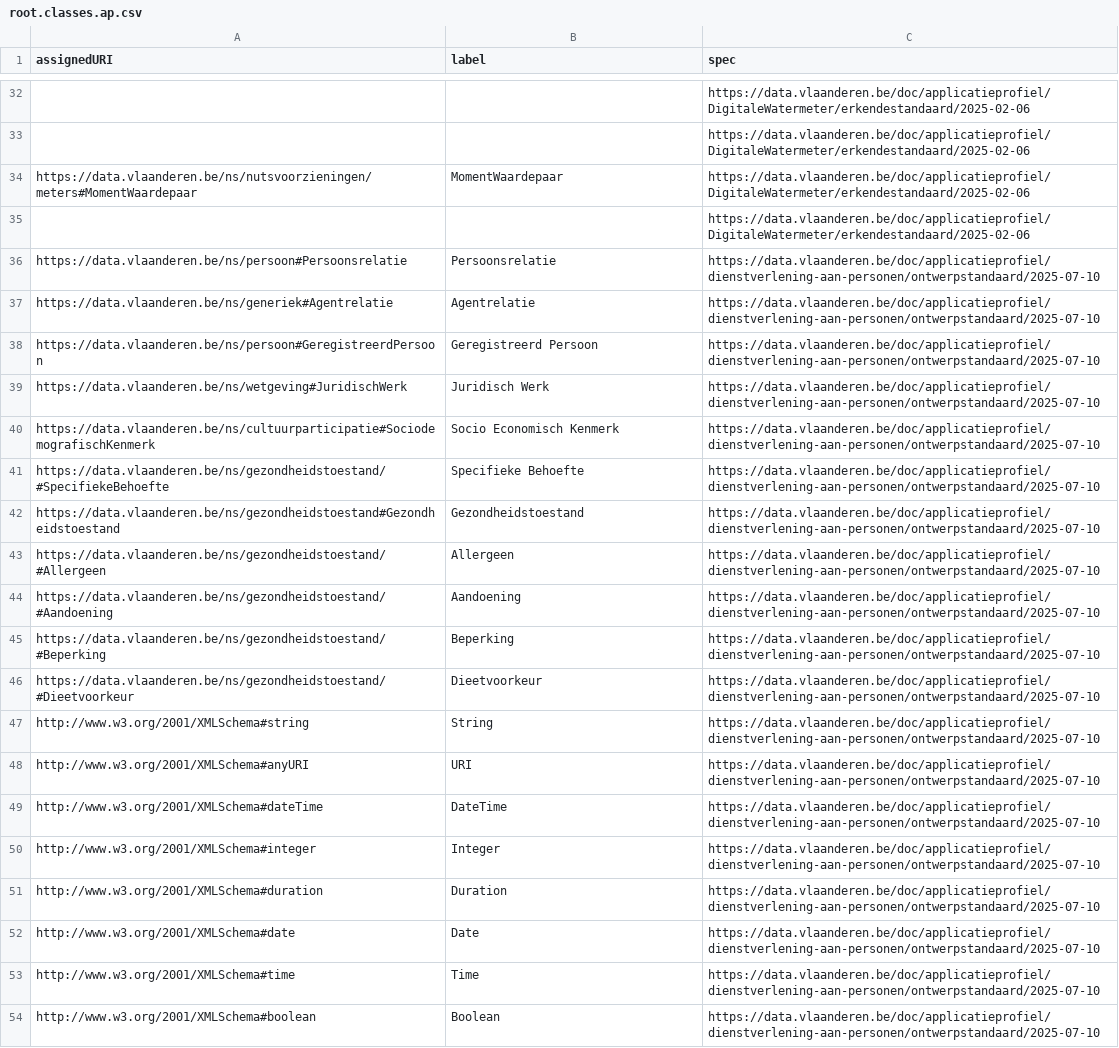
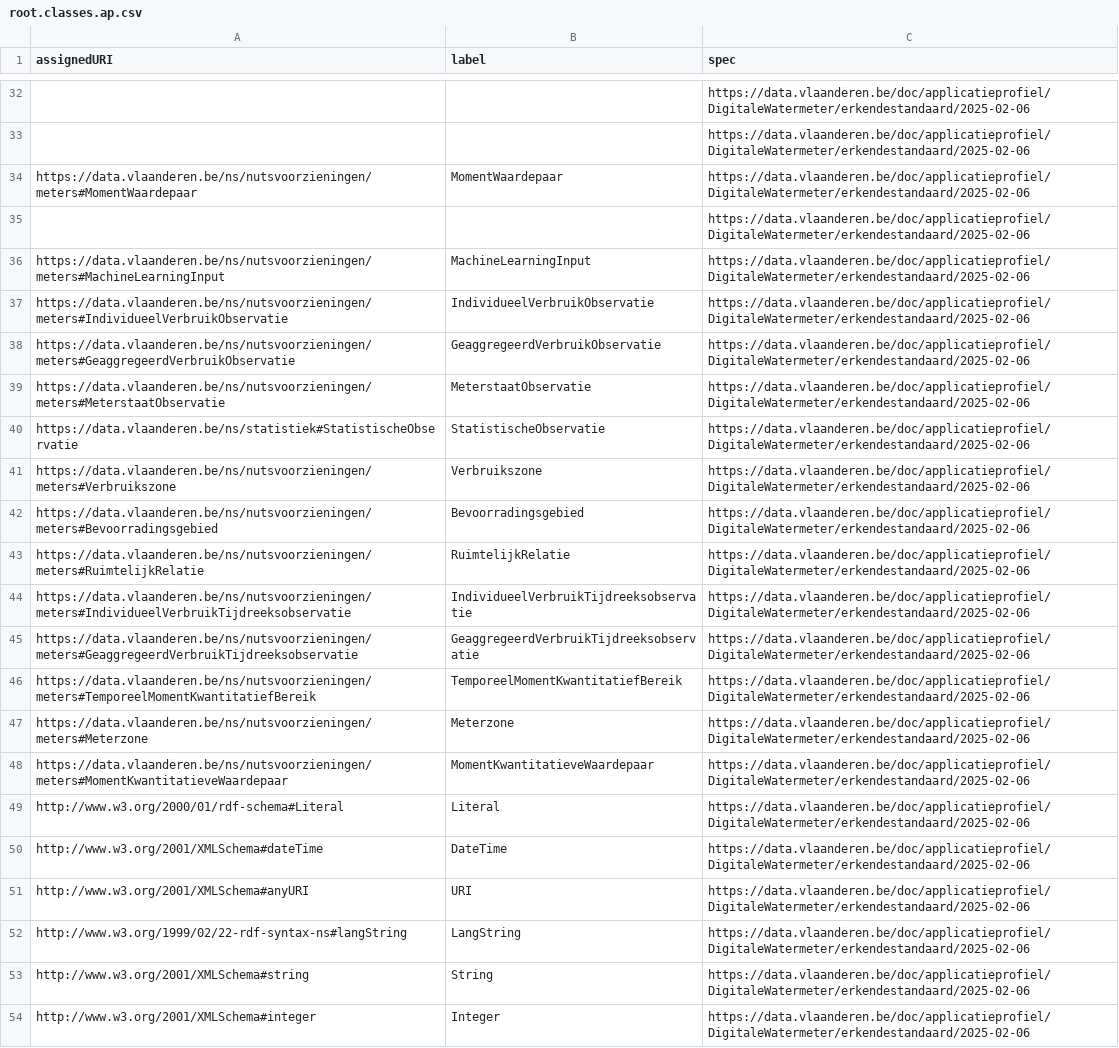
Before and after one commit to Informatievlaanderen/data.vlaanderen.be-statistics, a CSV file: root.classes.ap.csv, drawn as a sheet; only a part is shown, gaps mark what is left out; the shorter side is filled out with more unchanged rows; the diff covers the shown part only.

```diff
--- a/root.classes.ap.csv
+++ b/root.classes.ap.csv
@@ -35 +35,20 @@
 ,,"https://data.vlaanderen.be/doc/applicatieprofiel/DigitaleWatermeter/erkendestandaard/2025-02-06"
+"https://data.vlaanderen.be/ns/nutsvoorzieningen/meters#MachineLearningInput","MachineLearningInput","https://data.vlaanderen.be/doc/applicatieprofiel/DigitaleWatermeter/erkendestandaard/2025-02-06"
+"https://data.vlaanderen.be/ns/nutsvoorzieningen/meters#IndividueelVerbruikObservatie","IndividueelVerbruikObservatie","https://data.vlaanderen.be/doc/applicatieprofiel/DigitaleWatermeter/erkendestandaard/2025-02-06"
+"https://data.vlaanderen.be/ns/nutsvoorzieningen/meters#GeaggregeerdVerbruikObservatie","GeaggregeerdVerbruikObservatie","https://data.vlaanderen.be/doc/applicatieprofiel/DigitaleWatermeter/erkendestandaard/2025-02-06"
+"https://data.vlaanderen.be/ns/nutsvoorzieningen/meters#MeterstaatObservatie","MeterstaatObservatie","https://data.vlaanderen.be/doc/applicatieprofiel/DigitaleWatermeter/erkendestandaard/2025-02-06"
+"https://data.vlaanderen.be/ns/statistiek#StatistischeObservatie","StatistischeObservatie","https://data.vlaanderen.be/doc/applicatieprofiel/DigitaleWatermeter/erkendestandaard/2025-02-06"
+"https://data.vlaanderen.be/ns/nutsvoorzieningen/meters#Verbruikszone","Verbruikszone","https://data.vlaanderen.be/doc/applicatieprofiel/DigitaleWatermeter/erkendestandaard/2025-02-06"
+"https://data.vlaanderen.be/ns/nutsvoorzieningen/meters#Bevoorradingsgebied","Bevoorradingsgebied","https://data.vlaanderen.be/doc/applicatieprofiel/DigitaleWatermeter/erkendestandaard/2025-02-06"
+"https://data.vlaanderen.be/ns/nutsvoorzieningen/meters#RuimtelijkRelatie","RuimtelijkRelatie","https://data.vlaanderen.be/doc/applicatieprofiel/DigitaleWatermeter/erkendestandaard/2025-02-06"
+"https://data.vlaanderen.be/ns/nutsvoorzieningen/meters#IndividueelVerbruikTijdreeksobservatie","IndividueelVerbruikTijdreeksobservatie","https://data.vlaanderen.be/doc/applicatieprofiel/DigitaleWatermeter/erkendestandaard/2025-02-06"
+"https://data.vlaanderen.be/ns/nutsvoorzieningen/meters#GeaggregeerdVerbruikTijdreeksobservatie","GeaggregeerdVerbruikTijdreeksobservatie","https://data.vlaanderen.be/doc/applicatieprofiel/DigitaleWatermeter/erkendestandaard/2025-02-06"
+"https://data.vlaanderen.be/ns/nutsvoorzieningen/meters#TemporeelMomentKwantitatiefBereik","TemporeelMomentKwantitatiefBereik","https://data.vlaanderen.be/doc/applicatieprofiel/DigitaleWatermeter/erkendestandaard/2025-02-06"
+"https://data.vlaanderen.be/ns/nutsvoorzieningen/meters#Meterzone","Meterzone","https://data.vlaanderen.be/doc/applicatieprofiel/DigitaleWatermeter/erkendestandaard/2025-02-06"
+"https://data.vlaanderen.be/ns/nutsvoorzieningen/meters#MomentKwantitatieveWaardepaar","MomentKwantitatieveWaardepaar","https://data.vlaanderen.be/doc/applicatieprofiel/DigitaleWatermeter/erkendestandaard/2025-02-06"
+"http://www.w3.org/2000/01/rdf-schema#Literal","Literal","https://data.vlaanderen.be/doc/applicatieprofiel/DigitaleWatermeter/erkendestandaard/2025-02-06"
+"http://www.w3.org/2001/XMLSchema#dateTime","DateTime","https://data.vlaanderen.be/doc/applicatieprofiel/DigitaleWatermeter/erkendestandaard/2025-02-06"
+"http://www.w3.org/2001/XMLSchema#anyURI","URI","https://data.vlaanderen.be/doc/applicatieprofiel/DigitaleWatermeter/erkendestandaard/2025-02-06"
+"http://www.w3.org/1999/02/22-rdf-syntax-ns#langString","LangString","https://data.vlaanderen.be/doc/applicatieprofiel/DigitaleWatermeter/erkendestandaard/2025-02-06"
+"http://www.w3.org/2001/XMLSchema#string","String","https://data.vlaanderen.be/doc/applicatieprofiel/DigitaleWatermeter/erkendestandaard/2025-02-06"
+"http://www.w3.org/2001/XMLSchema#integer","Integer","https://data.vlaanderen.be/doc/applicatieprofiel/DigitaleWatermeter/erkendestandaard/2025-02-06"
```
Also changed, not shown: 15 added rows elsewhere in this file, root.properties.ap.csv, 27 other files.
